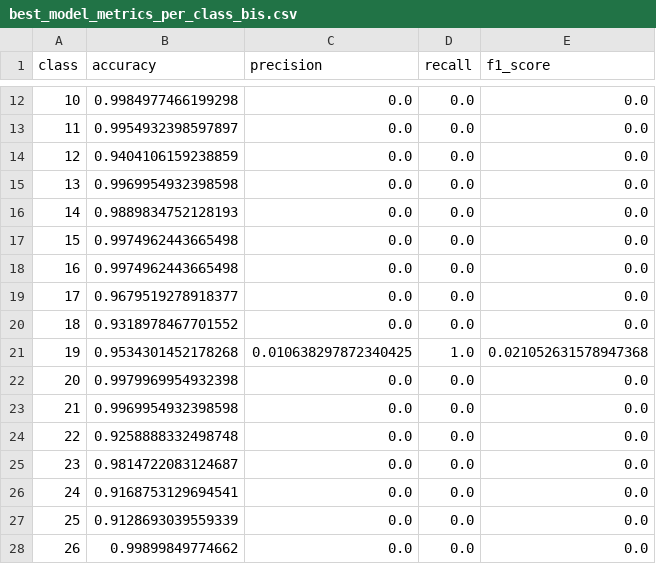
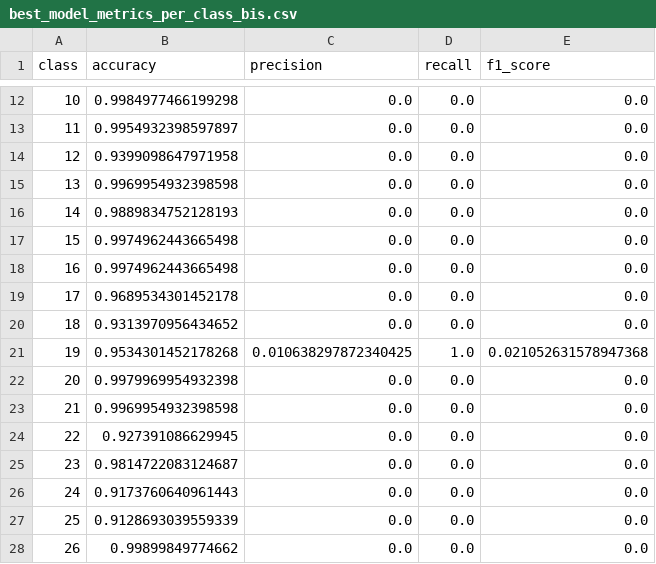
Before and after one commit to alextonon/Hackaton_abeilles_tigres, a CSV file: notebooks/best_model_metrics_per_class_bis.csv, drawn as a sheet; only a part is shown, gaps mark what is left out; the diff covers the shown part only.

```diff
--- a/notebooks/best_model_metrics_per_class_bis.csv
+++ b/notebooks/best_model_metrics_per_class_bis.csv
@@ -13,3 +13,3 @@ class,accuracy,precision,recall,f1_score
 11,0.9954932398597897,0.0,0.0,0.0
-12,0.9404106159238859,0.0,0.0,0.0
+12,0.9399098647971958,0.0,0.0,0.0
 13,0.9969954932398598,0.0,0.0,0.0
@@ -18,4 +18,4 @@ class,accuracy,precision,recall,f1_score
 16,0.9974962443665498,0.0,0.0,0.0
-17,0.9679519278918377,0.0,0.0,0.0
-18,0.9318978467701552,0.0,0.0,0.0
+17,0.9689534301452178,0.0,0.0,0.0
+18,0.9313970956434652,0.0,0.0,0.0
 19,0.9534301452178268,0.010638297872340425,1.0,0.021052631578947368
@@ -23,5 +23,5 @@ class,accuracy,precision,recall,f1_score
 21,0.9969954932398598,0.0,0.0,0.0
-22,0.9258888332498748,0.0,0.0,0.0
+22,0.927391086629945,0.0,0.0,0.0
 23,0.9814722083124687,0.0,0.0,0.0
-24,0.9168753129694541,0.0,0.0,0.0
+24,0.9173760640961443,0.0,0.0,0.0
 25,0.9128693039559339,0.0,0.0,0.0
```
Also changed, not shown: 9 edited cells elsewhere in this file, 4 other files.
